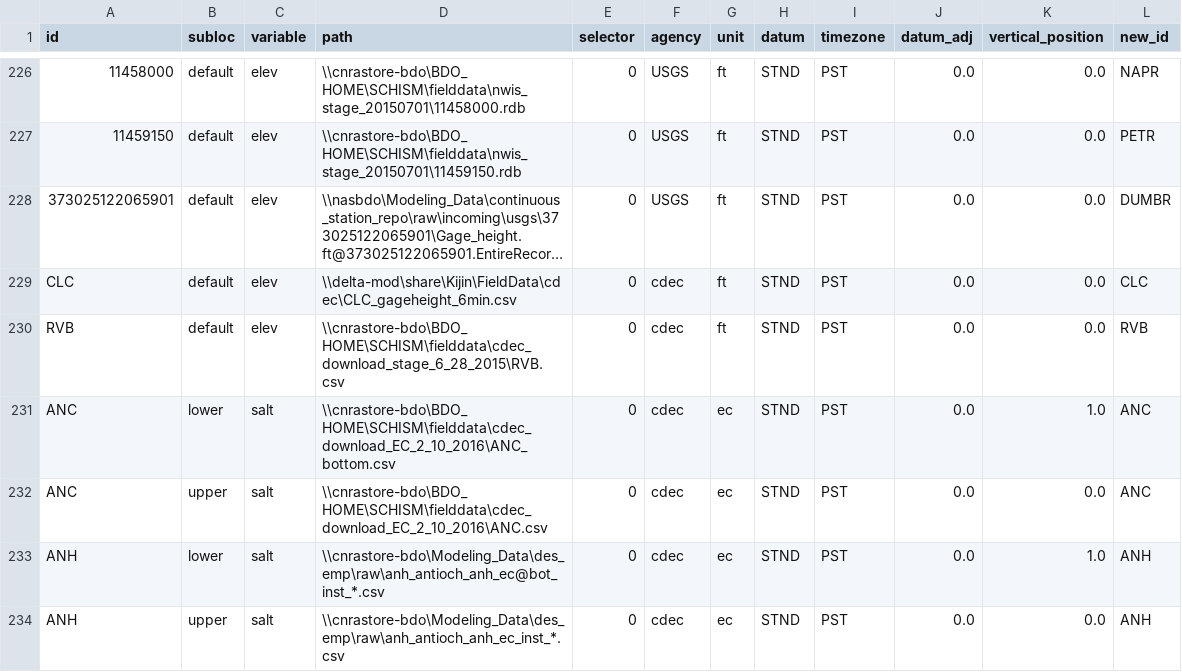
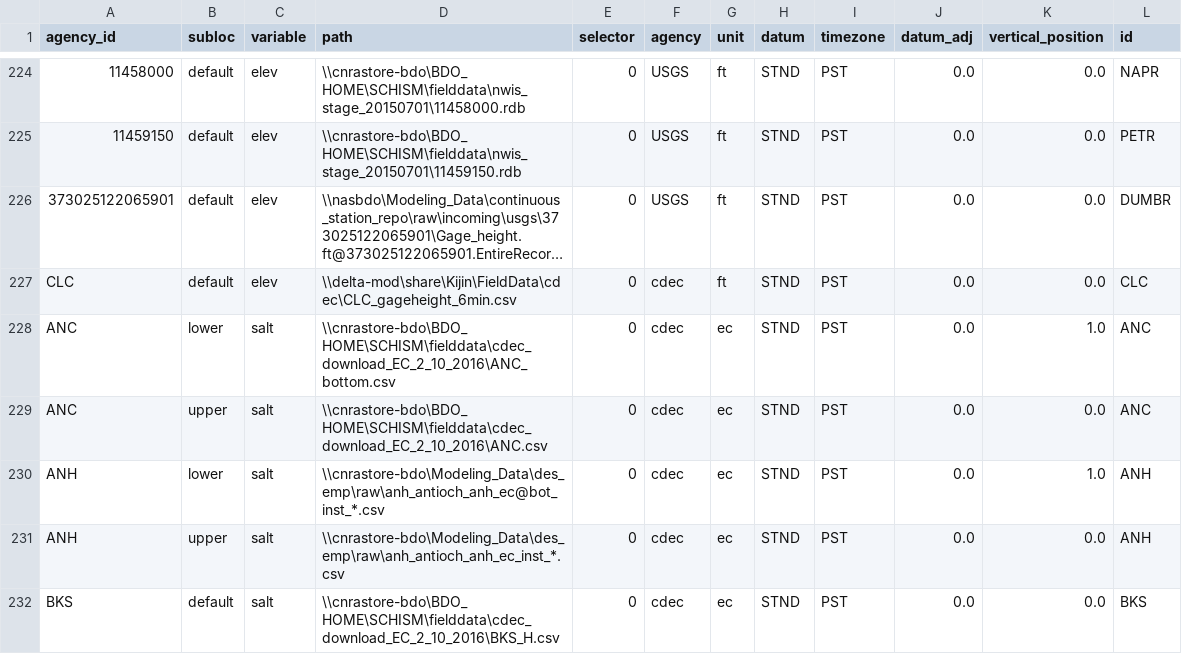
Before and after one commit to CADWRDeltaModeling/BayDeltaSCHISM, a CSV file: data/obs_links_newform_20210204_new.csv, drawn as a sheet; only a part is shown, gaps mark what is left out; the shorter side is filled out with more unchanged rows; long unchanged cells end in …; the diff covers the shown part only; the diff names each change by its address in the sheet, - before the commit and + after, or states it on an @@ line.

Commit message:
Commented out some duplicate entries

```diff
--- a/data/obs_links_newform_20210204_new.csv
+++ b/data/obs_links_newform_20210204_new.csv
-A1: id
+A1: agency_id
-L1: new_id
+L1: id
-row 230: RVB | default | elev | \\cnrastore-bdo\BDO_HOME\SCHISM\fielddata\cdec_download_stage_6_28_2015\RVB.csv | 0 | cdec | ft | STND | PST | 0.0 | 0.0 | RVB
```
Also changed, not shown: 5 removed rows and 5 edited cells elsewhere in this file.
